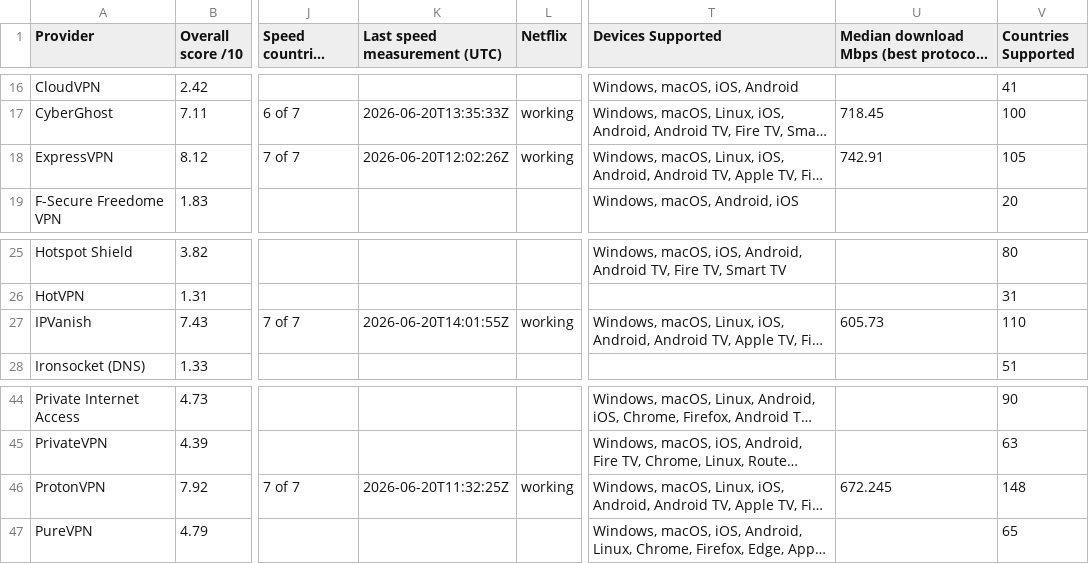
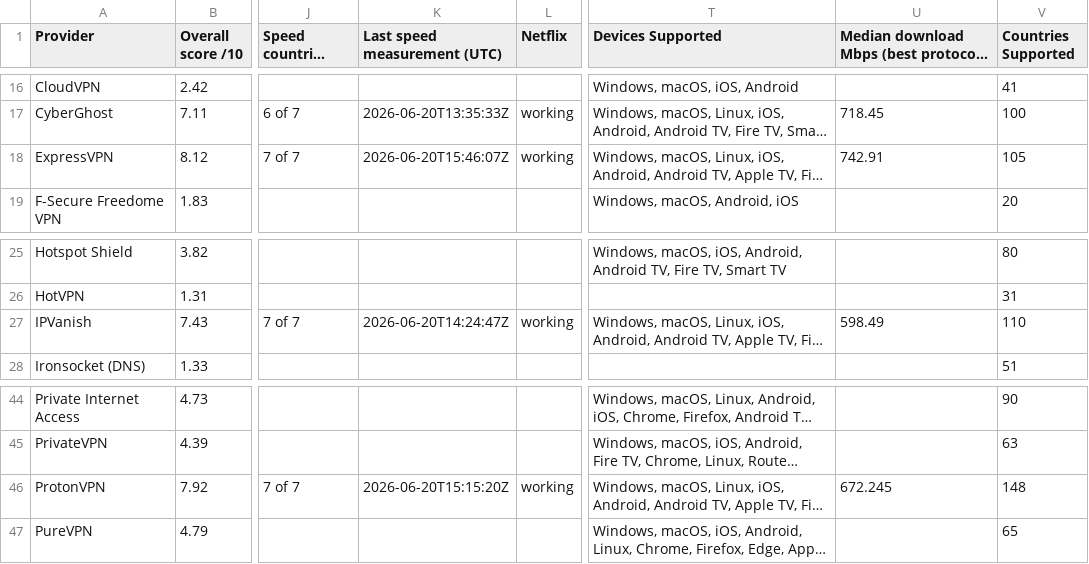
Before and after one commit to SeanMcGrathCT/comparitech-vpn-hub, a CSV file: Comparitech_Raw_Telemetry.csv, drawn as a sheet; only a part is shown, gaps mark what is left out; long unchanged cells end in …; the diff names each change by its address in the sheet, - before the commit and + after, or states it on an @@ line.

```diff
--- a/Comparitech_Raw_Telemetry.csv
+++ b/Comparitech_Raw_Telemetry.csv
-K18 (Last speed measurement (UTC)): 2026-06-20T12:02:26Z
+K18 (Last speed measurement (UTC)): 2026-06-20T15:46:07Z
-K27 (Last speed measurement (UTC)): 2026-06-20T14:01:55Z
+K27 (Last speed measurement (UTC)): 2026-06-20T14:24:47Z
-U27: 605.73
+U27: 598.49
-K46 (Last speed measurement (UTC)): 2026-06-20T11:32:25Z
+K46 (Last speed measurement (UTC)): 2026-06-20T15:15:20Z
```
Also changed, not shown: Comparitech_Feature_Scores_Long.csv, 1 other file.
